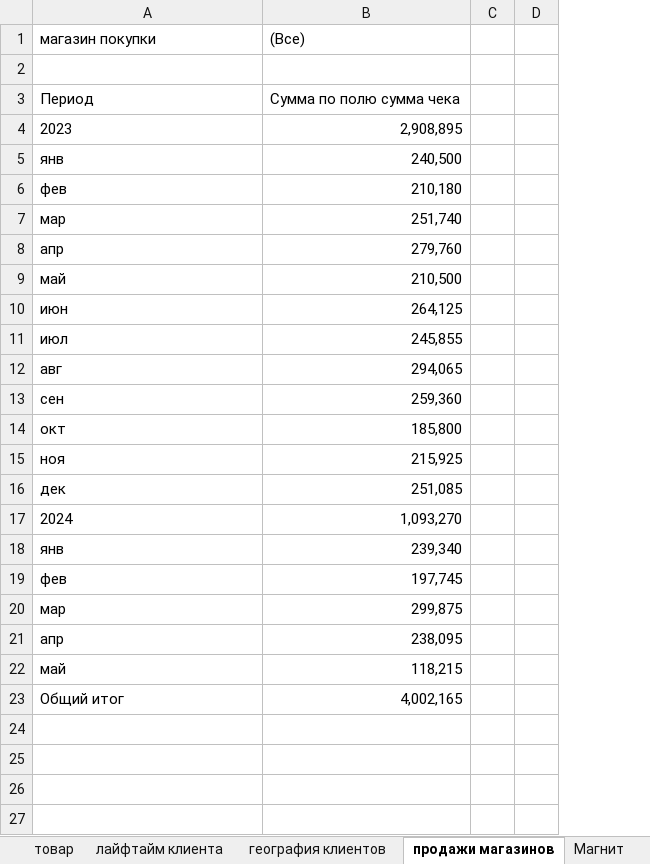
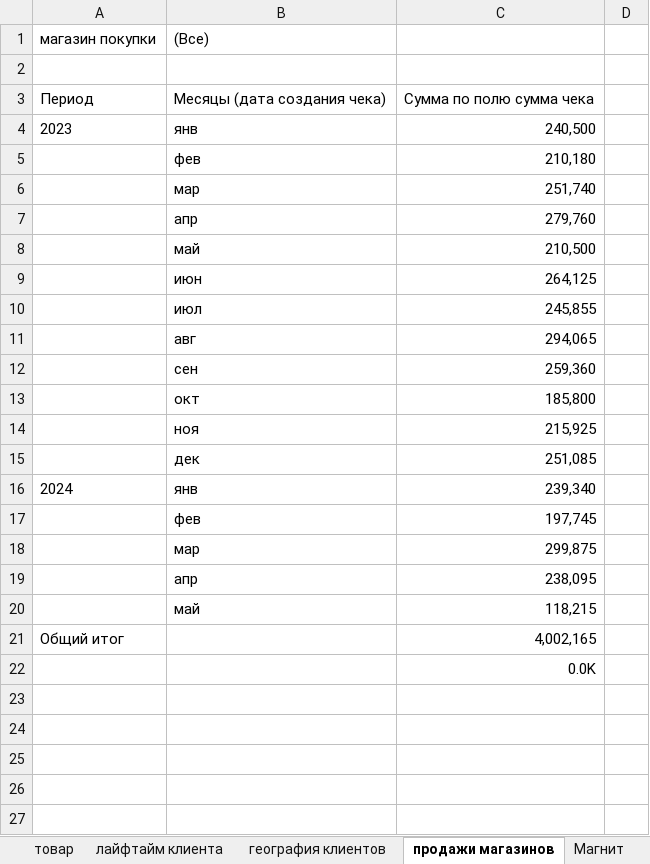
Before and after one commit to SVNasonkova/portfolio_excel, an Excel workbook: retail_sales_analytics/retail-sales_analytics.xlsx, sheet продажи магазинов, drawn as a sheet; only a part is shown; values as stored, in another font and other column widths than the file's, no borders; charts and pictures not drawn; removed rows and columns are numbered as before the commit, all else as after; the diff names each change by its address in the sheet, - before the commit and + after, or states it on an @@ line.

Commit message:
Добавление кейса по комплексному анализу продаж ТС

```diff
--- a/retail_sales_analytics/retail-sales_analytics.xlsx (sheet продажи магазинов)
+++ b/retail_sales_analytics/retail-sales_analytics.xlsx (sheet продажи магазинов)
+column A, rows 3-16: Период | 2023 |  |  |  |  |  |  |  |  |  |  |  | 2024
-column C, empty
-row 1: магазин покупки | (Все)
+row 1: магазин покупки | (Все)
-B3: Период
+B3: Месяцы (дата создания чека)
-row 4: 2023 | 2,908,895
-row 17: 2024 | 1,093,270
+row 21: Общий итог |  | 4,002,165
+row 22:  |  | 0.0K
-row 23: Общий итог | 4,002,165
+row 23: (empty)
```
Also changed, not shown: sheet GMV по магазинам, sheet Дашборд, sheet GMV по категориям, charts or pictures, 2 other files.
